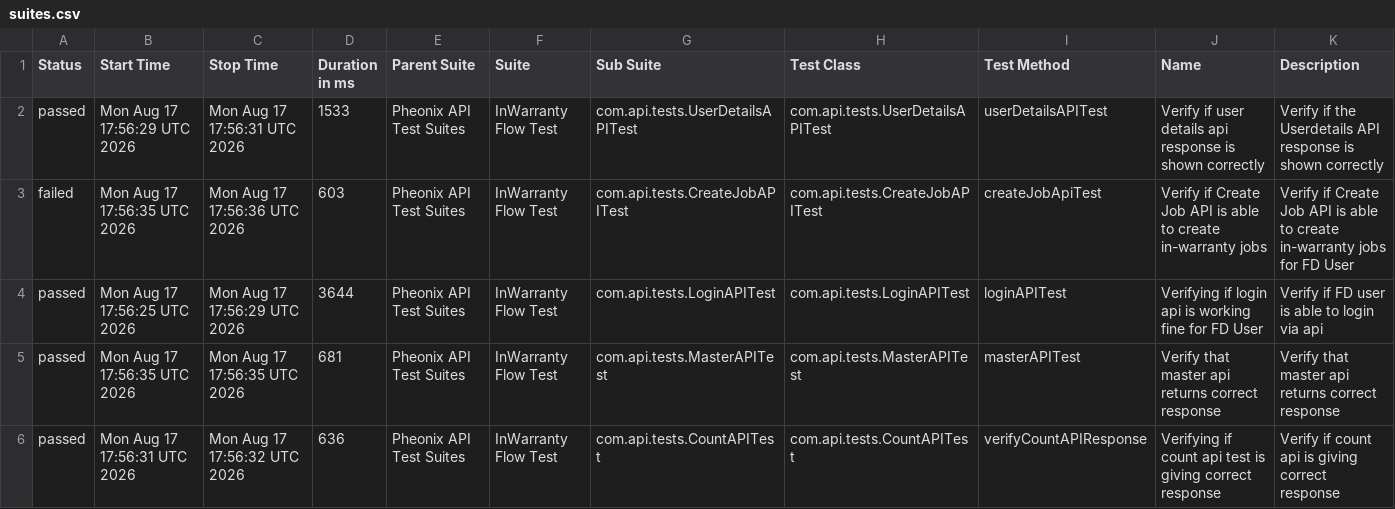
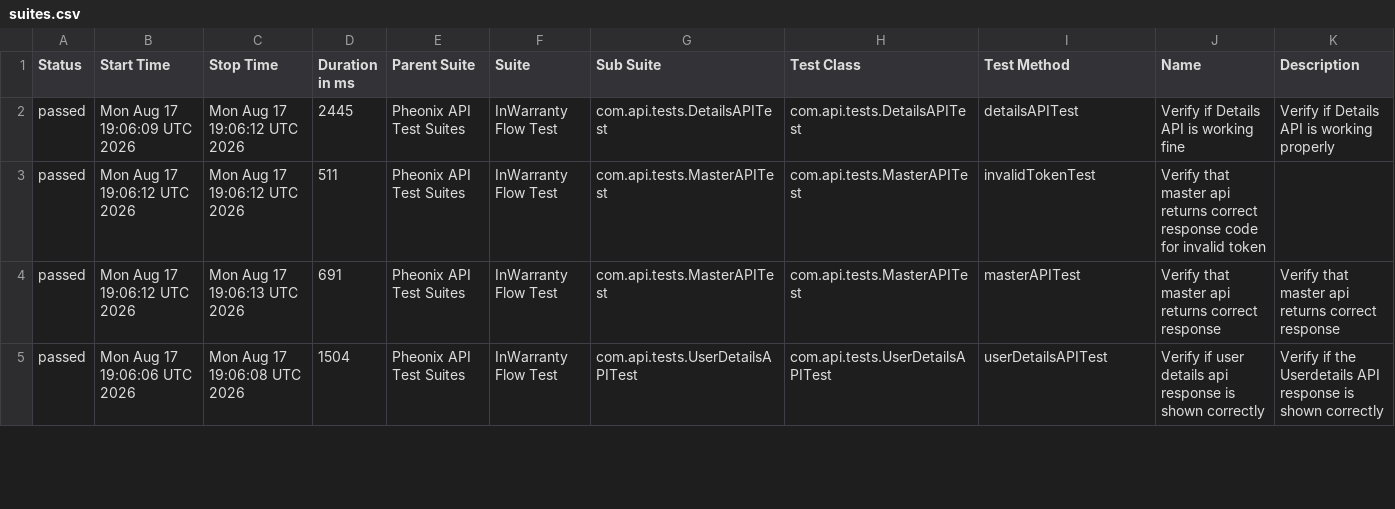
Before and after one commit to kstvds24/Phoenix-TestAutomationFrameWork, a CSV file: data/suites.csv, drawn as a sheet; only a part is shown; the diff covers the shown part only.

```diff
--- a/data/suites.csv
+++ b/data/suites.csv
@@ -1,6 +1,5 @@
 "Status","Start Time","Stop Time","Duration in ms","Parent Suite","Suite","Sub Suite","Test Class","Test Method","Name","Description"
-"passed","Mon Aug 17 17:56:29 UTC 2026","Mon Aug 17 17:56:31 UTC 2026","1533","Pheonix API Test Suites","InWarranty Flow Test","com.api.tests.UserDetailsAPITest","com.api.tests.UserDetailsAPITest","userDetailsAPITest","Verify if user details api response is shown correctly","Verify if the Userdetails API response is shown correctly"
-"failed","Mon Aug 17 17:56:35 UTC 2026","Mon Aug 17 17:56:36 UTC 2026","603","Pheonix API Test Suites","InWarranty Flow Test","com.api.tests.CreateJobAPITest","com.api.tests.CreateJobAPITest","createJobApiTest","Verify if Create Job API is able to create in-warranty jobs","Verify if Create Job API is able to create in-warranty jobs for FD User"
-"passed","Mon Aug 17 17:56:25 UTC 2026","Mon Aug 17 17:56:29 UTC 2026","3644","Pheonix API Test Suites","InWarranty Flow Test","com.api.tests.LoginAPITest","com.api.tests.LoginAPITest","loginAPITest","Verifying if login api is working fine for FD User","Verify if FD user is able to login via api"
-"passed","Mon Aug 17 17:56:35 UTC 2026","Mon Aug 17 17:56:35 UTC 2026","681","Pheonix API Test Suites","InWarranty Flow Test","com.api.tests.MasterAPITest","com.api.tests.MasterAPITest","masterAPITest","Verify that master api returns correct response","Verify that master api returns correct response"
-"passed","Mon Aug 17 17:56:31 UTC 2026","Mon Aug 17 17:56:32 UTC 2026","636","Pheonix API Test Suites","InWarranty Flow Test","com.api.tests.CountAPITest","com.api.tests.CountAPITest","verifyCountAPIResponse","Verifying if count api test is giving correct response","Verify if count api is giving correct response"
+"passed","Mon Aug 17 19:06:09 UTC 2026","Mon Aug 17 19:06:12 UTC 2026","2445","Pheonix API Test Suites","InWarranty Flow Test","com.api.tests.DetailsAPITest","com.api.tests.DetailsAPITest","detailsAPITest","Verify if Details API is working fine","Verify if Details API is working properly"
+"passed","Mon Aug 17 19:06:12 UTC 2026","Mon Aug 17 19:06:12 UTC 2026","511","Pheonix API Test Suites","InWarranty Flow Test","com.api.tests.MasterAPITest","com.api.tests.MasterAPITest","invalidTokenTest","Verify that master api returns correct response code for invalid token",""
+"passed","Mon Aug 17 19:06:12 UTC 2026","Mon Aug 17 19:06:13 UTC 2026","691","Pheonix API Test Suites","InWarranty Flow Test","com.api.tests.MasterAPITest","com.api.tests.MasterAPITest","masterAPITest","Verify that master api returns correct response","Verify that master api returns correct response"
+"passed","Mon Aug 17 19:06:06 UTC 2026","Mon Aug 17 19:06:08 UTC 2026","1504","Pheonix API Test Suites","InWarranty Flow Test","com.api.tests.UserDetailsAPITest","com.api.tests.UserDetailsAPITest","userDetailsAPITest","Verify if user details api response is shown correctly","Verify if the Userdetails API response is shown correctly"
```
Also changed, not shown: 1 added row and 19 edited cells elsewhere in this file, data/behaviors.csv, 48 other files.
